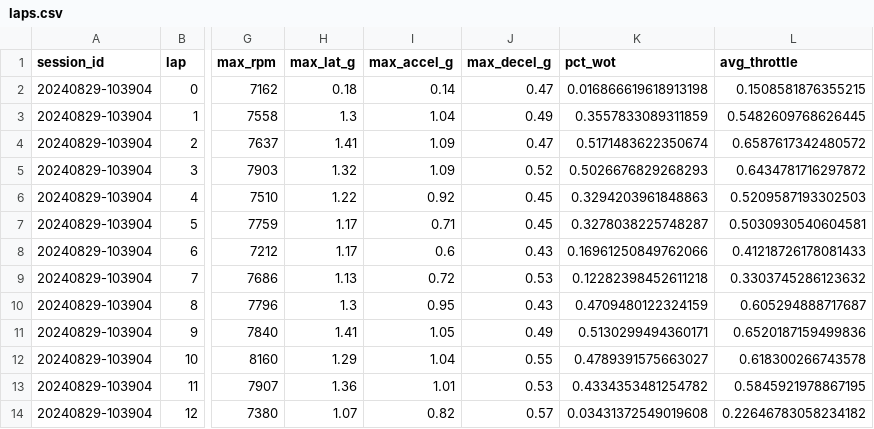
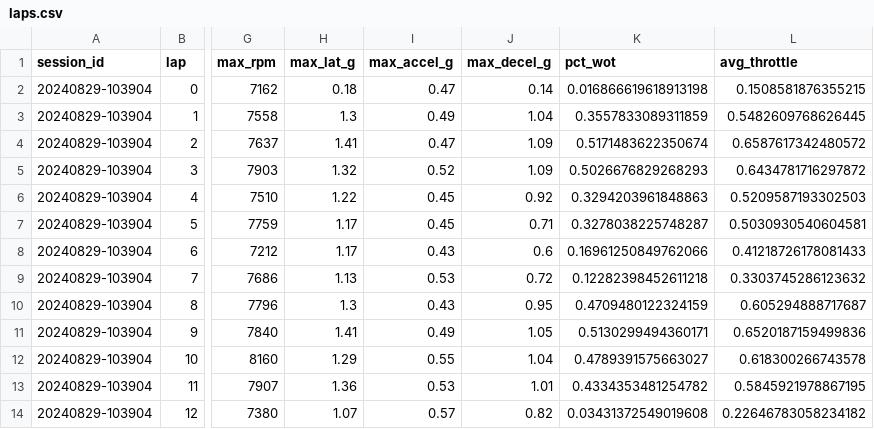
Before and after one commit to SauravSengupta/lap-analyzer, a CSV file: data/samples/sessions/pir/20240829-103904/laps.csv, drawn as a sheet; only a part is shown, gaps mark what is left out; the diff names each change by its address in the sheet, - before the commit and + after, or states it on an @@ line.

```diff
--- a/data/samples/sessions/pir/20240829-103904/laps.csv
+++ b/data/samples/sessions/pir/20240829-103904/laps.csv
-I2 (max_accel_g): 0.14
+I2 (max_accel_g): 0.47
-J2 (max_decel_g): 0.47
+J2 (max_decel_g): 0.14
-I3 (max_accel_g): 1.04
+I3 (max_accel_g): 0.49
-J3 (max_decel_g): 0.49
+J3 (max_decel_g): 1.04
-I4 (max_accel_g): 1.09
+I4 (max_accel_g): 0.47
-J4 (max_decel_g): 0.47
+J4 (max_decel_g): 1.09
-I5 (max_accel_g): 1.09
+I5 (max_accel_g): 0.52
-J5 (max_decel_g): 0.52
+J5 (max_decel_g): 1.09
-I6 (max_accel_g): 0.92
+I6 (max_accel_g): 0.45
-J6 (max_decel_g): 0.45
+J6 (max_decel_g): 0.92
-I7 (max_accel_g): 0.71
+I7 (max_accel_g): 0.45
-J7 (max_decel_g): 0.45
+J7 (max_decel_g): 0.71
-I8 (max_accel_g): 0.6
+I8 (max_accel_g): 0.43
-J8 (max_decel_g): 0.43
+J8 (max_decel_g): 0.6
-I9 (max_accel_g): 0.72
+I9 (max_accel_g): 0.53
-J9 (max_decel_g): 0.53
+J9 (max_decel_g): 0.72
-I10 (max_accel_g): 0.95
+I10 (max_accel_g): 0.43
-J10 (max_decel_g): 0.43
+J10 (max_decel_g): 0.95
-I11 (max_accel_g): 1.05
+I11 (max_accel_g): 0.49
-J11 (max_decel_g): 0.49
+J11 (max_decel_g): 1.05
-I12 (max_accel_g): 1.04
+I12 (max_accel_g): 0.55
-J12 (max_decel_g): 0.55
+J12 (max_decel_g): 1.04
-I13 (max_accel_g): 1.01
+I13 (max_accel_g): 0.53
-J13 (max_decel_g): 0.53
+J13 (max_decel_g): 1.01
-I14 (max_accel_g): 0.82
+I14 (max_accel_g): 0.57
-J14 (max_decel_g): 0.57
+J14 (max_decel_g): 0.82
```
Also changed, not shown: data/samples/sessions/pir/20240829-132325/laps.csv, data/samples/sessions/pir/20250522-101214/laps.csv, 23 other files.
